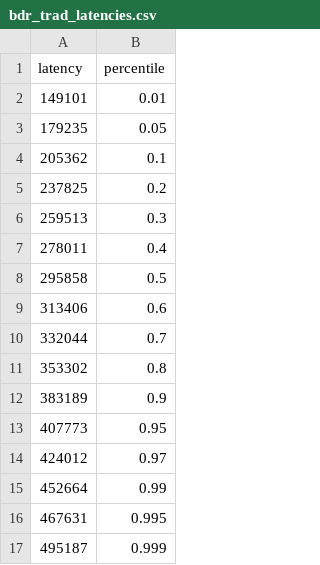
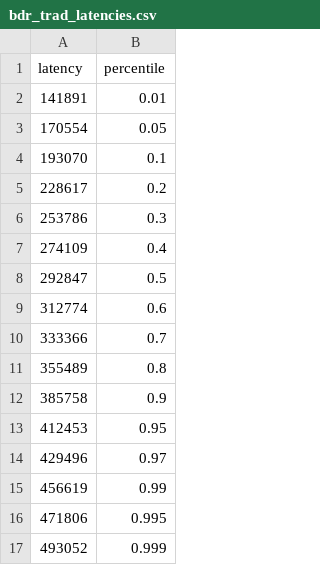
Before and after one commit to caolongvu/leanstore, a CSV file: evaluation/ycsb/bdr_trad_latencies.csv, drawn as a sheet.

```diff
--- a/evaluation/ycsb/bdr_trad_latencies.csv
+++ b/evaluation/ycsb/bdr_trad_latencies.csv
@@ -1,17 +1,17 @@
 latency,percentile
-149101,0.01
-179235,0.05
-205362,0.1
-237825,0.2
-259513,0.3
-278011,0.4
-295858,0.5
-313406,0.6
-332044,0.7
-353302,0.8
-383189,0.9
-407773,0.95
-424012,0.97
-452664,0.99
-467631,0.995
-495187,0.999
+141891,0.01
+170554,0.05
+193070,0.1
+228617,0.2
+253786,0.3
+274109,0.4
+292847,0.5
+312774,0.6
+333366,0.7
+355489,0.8
+385758,0.9
+412453,0.95
+429496,0.97
+456619,0.99
+471806,0.995
+493052,0.999
```
Also changed, not shown: evaluation/ycsb/flush_latencies.csv, 6 other files.
